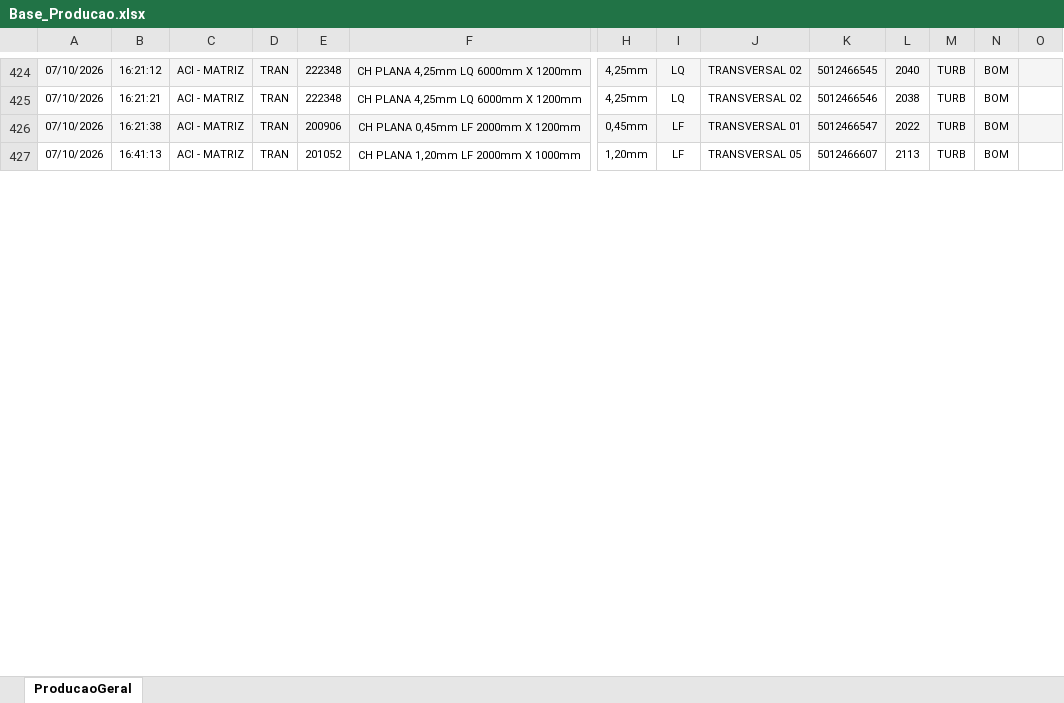
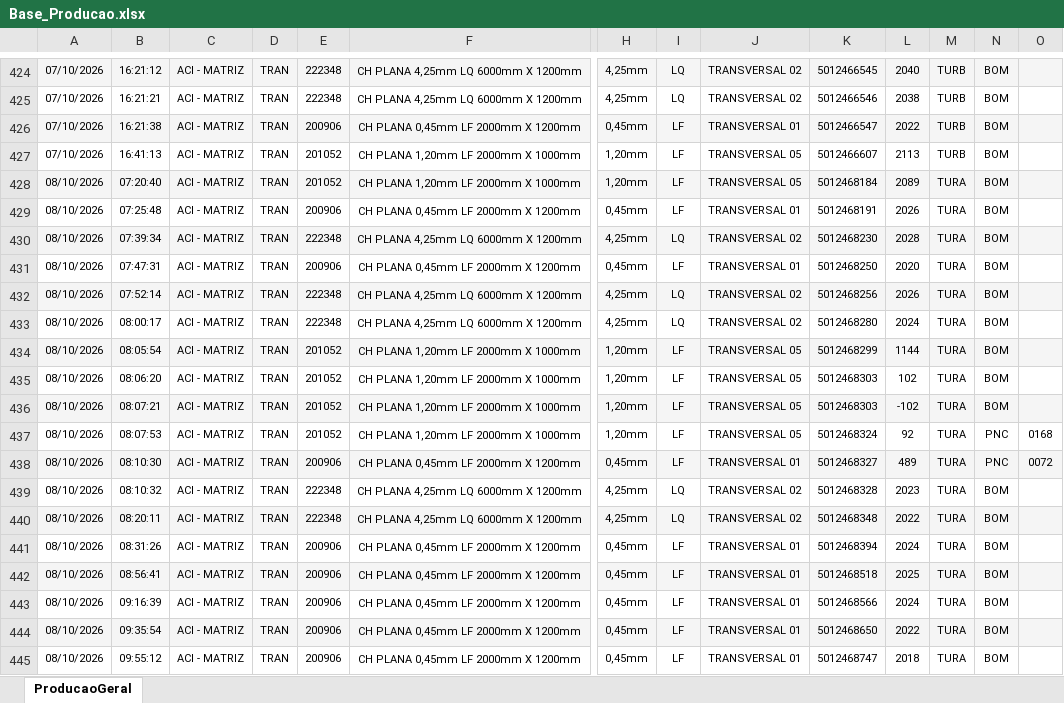
Before and after one commit to lucasnscts/Diario_producao_TRs, an Excel workbook: Base_Producao.xlsx, sheet ProducaoGeral, drawn as a sheet; only a part is shown, gaps mark what is left out; values as stored, in another font and other column widths than the file's, no borders; charts and pictures not drawn; rows hold the shown columns only; the diff covers the shown part only; the diff names each change by its address in the sheet, - before the commit and + after, or states it on an @@ line.

```diff
--- a/Base_Producao.xlsx (sheet ProducaoGeral)
+++ b/Base_Producao.xlsx (sheet ProducaoGeral)
+row 428: 08/10/2026 | 07:20:40 | ACI - MATRIZ | TRAN | 201052 | CH PLANA 1,20mm LF 2000mm X 1000mm | 1,20mm | LF | TRANSVERSAL 05 | 5012468184 | 2089 | TURA | BOM
+row 429: 08/10/2026 | 07:25:48 | ACI - MATRIZ | TRAN | 200906 | CH PLANA 0,45mm LF 2000mm X 1200mm | 0,45mm | LF | TRANSVERSAL 01 | 5012468191 | 2026 | TURA | BOM
+row 430: 08/10/2026 | 07:39:34 | ACI - MATRIZ | TRAN | 222348 | CH PLANA 4,25mm LQ 6000mm X 1200mm | 4,25mm | LQ | TRANSVERSAL 02 | 5012468230 | 2028 | TURA | BOM
+row 431: 08/10/2026 | 07:47:31 | ACI - MATRIZ | TRAN | 200906 | CH PLANA 0,45mm LF 2000mm X 1200mm | 0,45mm | LF | TRANSVERSAL 01 | 5012468250 | 2020 | TURA | BOM
+row 432: 08/10/2026 | 07:52:14 | ACI - MATRIZ | TRAN | 222348 | CH PLANA 4,25mm LQ 6000mm X 1200mm | 4,25mm | LQ | TRANSVERSAL 02 | 5012468256 | 2026 | TURA | BOM
+row 433: 08/10/2026 | 08:00:17 | ACI - MATRIZ | TRAN | 222348 | CH PLANA 4,25mm LQ 6000mm X 1200mm | 4,25mm | LQ | TRANSVERSAL 02 | 5012468280 | 2024 | TURA | BOM
+row 434: 08/10/2026 | 08:05:54 | ACI - MATRIZ | TRAN | 201052 | CH PLANA 1,20mm LF 2000mm X 1000mm | 1,20mm | LF | TRANSVERSAL 05 | 5012468299 | 1144 | TURA | BOM
+row 435: 08/10/2026 | 08:06:20 | ACI - MATRIZ | TRAN | 201052 | CH PLANA 1,20mm LF 2000mm X 1000mm | 1,20mm | LF | TRANSVERSAL 05 | 5012468303 | 102 | TURA | BOM
+row 436: 08/10/2026 | 08:07:21 | ACI - MATRIZ | TRAN | 201052 | CH PLANA 1,20mm LF 2000mm X 1000mm | 1,20mm | LF | TRANSVERSAL 05 | 5012468303 | -102 | TURA | BOM
+row 437: 08/10/2026 | 08:07:53 | ACI - MATRIZ | TRAN | 201052 | CH PLANA 1,20mm LF 2000mm X 1000mm | 1,20mm | LF | TRANSVERSAL 05 | 5012468324 | 92 | TURA | PNC | 0168
+row 438: 08/10/2026 | 08:10:30 | ACI - MATRIZ | TRAN | 200906 | CH PLANA 0,45mm LF 2000mm X 1200mm | 0,45mm | LF | TRANSVERSAL 01 | 5012468327 | 489 | TURA | PNC | 0072
+row 439: 08/10/2026 | 08:10:32 | ACI - MATRIZ | TRAN | 222348 | CH PLANA 4,25mm LQ 6000mm X 1200mm | 4,25mm | LQ | TRANSVERSAL 02 | 5012468328 | 2023 | TURA | BOM
+row 440: 08/10/2026 | 08:20:11 | ACI - MATRIZ | TRAN | 222348 | CH PLANA 4,25mm LQ 6000mm X 1200mm | 4,25mm | LQ | TRANSVERSAL 02 | 5012468348 | 2022 | TURA | BOM
+row 441: 08/10/2026 | 08:31:26 | ACI - MATRIZ | TRAN | 200906 | CH PLANA 0,45mm LF 2000mm X 1200mm | 0,45mm | LF | TRANSVERSAL 01 | 5012468394 | 2024 | TURA | BOM
+row 442: 08/10/2026 | 08:56:41 | ACI - MATRIZ | TRAN | 200906 | CH PLANA 0,45mm LF 2000mm X 1200mm | 0,45mm | LF | TRANSVERSAL 01 | 5012468518 | 2025 | TURA | BOM
+row 443: 08/10/2026 | 09:16:39 | ACI - MATRIZ | TRAN | 200906 | CH PLANA 0,45mm LF 2000mm X 1200mm | 0,45mm | LF | TRANSVERSAL 01 | 5012468566 | 2024 | TURA | BOM
+row 444: 08/10/2026 | 09:35:54 | ACI - MATRIZ | TRAN | 200906 | CH PLANA 0,45mm LF 2000mm X 1200mm | 0,45mm | LF | TRANSVERSAL 01 | 5012468650 | 2022 | TURA | BOM
+row 445: 08/10/2026 | 09:55:12 | ACI - MATRIZ | TRAN | 200906 | CH PLANA 0,45mm LF 2000mm X 1200mm | 0,45mm | LF | TRANSVERSAL 01 | 5012468747 | 2018 | TURA | BOM
```
Also changed, not shown: 52 added rows and 3 edited cells elsewhere in this sheet, Base_Interrupcoes.xlsx.
